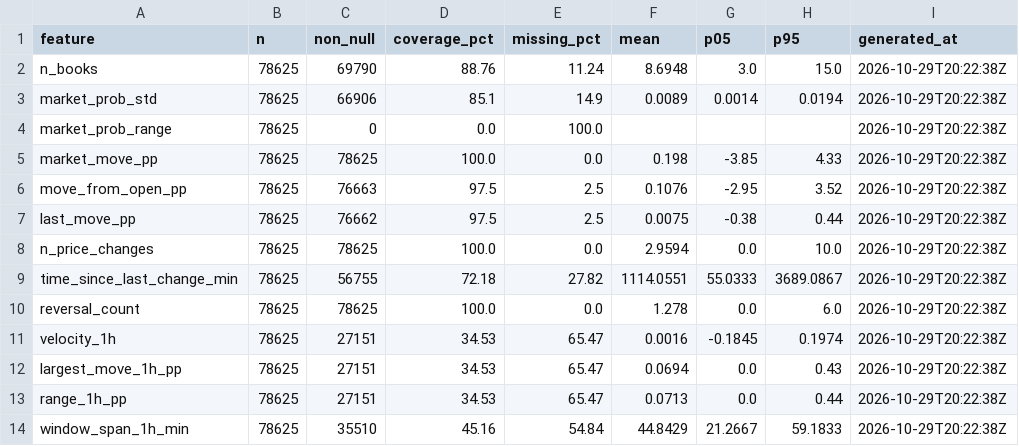
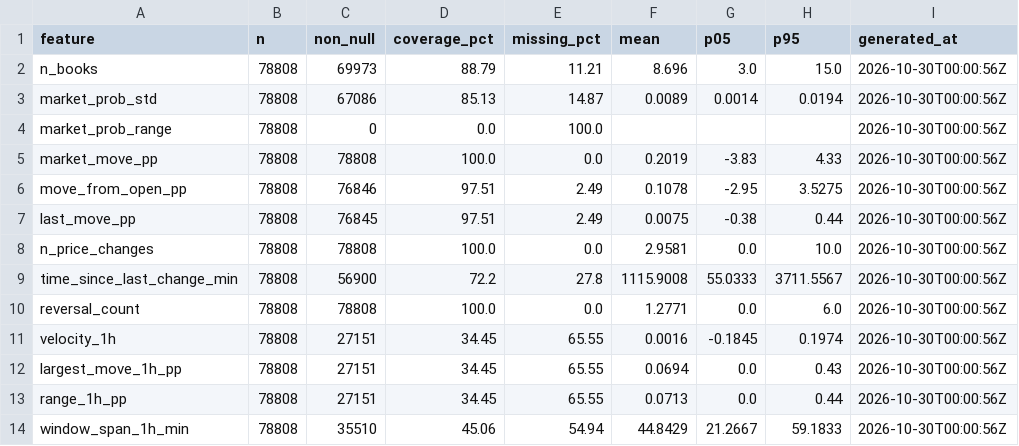
Before and after one commit to NevixAA/wowza_v11, a CSV file: output/v11_microstructure_coverage.csv, drawn as a sheet; only a part is shown; the diff covers the shown part only.

```diff
--- a/output/v11_microstructure_coverage.csv
+++ b/output/v11_microstructure_coverage.csv
@@ -1,14 +1,14 @@
 feature,n,non_null,coverage_pct,missing_pct,mean,p05,p95,generated_at
-n_books,78625,69790,88.76,11.24,8.6948,3.0,15.0,2026-10-29T20:22:38Z
-market_prob_std,78625,66906,85.1,14.9,0.0089,0.0014,0.0194,2026-10-29T20:22:38Z
-market_prob_range,78625,0,0.0,100.0,,,,2026-10-29T20:22:38Z
-market_move_pp,78625,78625,100.0,0.0,0.198,-3.85,4.33,2026-10-29T20:22:38Z
-move_from_open_pp,78625,76663,97.5,2.5,0.1076,-2.95,3.52,2026-10-29T20:22:38Z
-last_move_pp,78625,76662,97.5,2.5,0.0075,-0.38,0.44,2026-10-29T20:22:38Z
-n_price_changes,78625,78625,100.0,0.0,2.9594,0.0,10.0,2026-10-29T20:22:38Z
-time_since_last_change_min,78625,56755,72.18,27.82,1114.0551,55.0333,3689.0867,2026-10-29T20:22:38Z
-reversal_count,78625,78625,100.0,0.0,1.278,0.0,6.0,2026-10-29T20:22:38Z
-velocity_1h,78625,27151,34.53,65.47,0.0016,-0.1845,0.1974,2026-10-29T20:22:38Z
-largest_move_1h_pp,78625,27151,34.53,65.47,0.0694,0.0,0.43,2026-10-29T20:22:38Z
-range_1h_pp,78625,27151,34.53,65.47,0.0713,0.0,0.44,2026-10-29T20:22:38Z
-window_span_1h_min,78625,35510,45.16,54.84,44.8429,21.2667,59.1833,2026-10-29T20:22:38Z
+n_books,78808,69973,88.79,11.21,8.696,3.0,15.0,2026-10-30T00:00:56Z
+market_prob_std,78808,67086,85.13,14.87,0.0089,0.0014,0.0194,2026-10-30T00:00:56Z
+market_prob_range,78808,0,0.0,100.0,,,,2026-10-30T00:00:56Z
+market_move_pp,78808,78808,100.0,0.0,0.2019,-3.83,4.33,2026-10-30T00:00:56Z
+move_from_open_pp,78808,76846,97.51,2.49,0.1078,-2.95,3.5275,2026-10-30T00:00:56Z
+last_move_pp,78808,76845,97.51,2.49,0.0075,-0.38,0.44,2026-10-30T00:00:56Z
+n_price_changes,78808,78808,100.0,0.0,2.9581,0.0,10.0,2026-10-30T00:00:56Z
+time_since_last_change_min,78808,56900,72.2,27.8,1115.9008,55.0333,3711.5567,2026-10-30T00:00:56Z
+reversal_count,78808,78808,100.0,0.0,1.2771,0.0,6.0,2026-10-30T00:00:56Z
+velocity_1h,78808,27151,34.45,65.55,0.0016,-0.1845,0.1974,2026-10-30T00:00:56Z
+largest_move_1h_pp,78808,27151,34.45,65.55,0.0694,0.0,0.43,2026-10-30T00:00:56Z
+range_1h_pp,78808,27151,34.45,65.55,0.0713,0.0,0.44,2026-10-30T00:00:56Z
+window_span_1h_min,78808,35510,45.06,54.94,44.8429,21.2667,59.1833,2026-10-30T00:00:56Z
```
Also changed, not shown: 47 edited cells elsewhere in this file, output/v11_graded.csv, output/v11_momentum_roles.csv, 19 other files.
